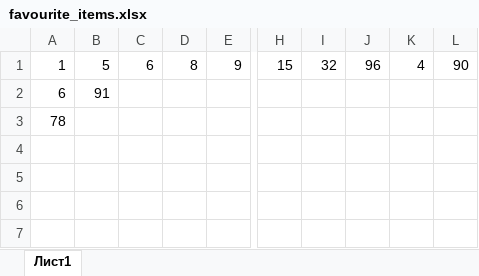
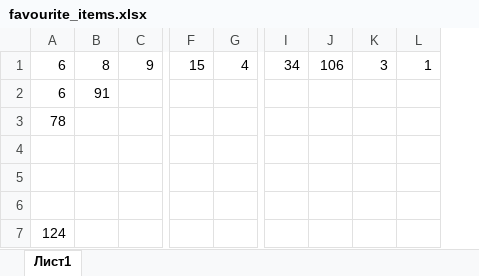
Before and after one commit to aligenzzz/clothing-store, an Excel workbook: src/main/resources/database/favourite_items.xlsx, sheet Лист1, drawn as a sheet; only a part is shown, gaps mark what is left out; values as stored, in another font and other column widths than the file's, no borders; removed rows and columns are numbered as before the commit, all else as after; rows hold the shown columns only; the diff names each change by its address in the sheet, - before the commit and + after, or states it on an @@ line.

```diff
--- a/src/main/resources/database/favourite_items.xlsx (sheet Лист1)
+++ b/src/main/resources/database/favourite_items.xlsx (sheet Лист1)
-column B, rows 1-2: 5 | 91
-column C, row 1: 6
-column I, row 1: 32
-column J, row 1: 96
-column L, row 1: 90
+column I, row 1: 34
+column J, row 1: 106
+column K, row 1: 3
+column L, row 1: 1
-A1: 1
+A1: 6
-B2: (empty)
+B2: 91
+row 4: (empty)
+row 5: (empty)
+row 6: (empty)
+row 7: 124
```
Also changed, not shown: src/main/resources/database/order_items.xlsx, src/main/resources/database/orders.xlsx, 19 other files.
